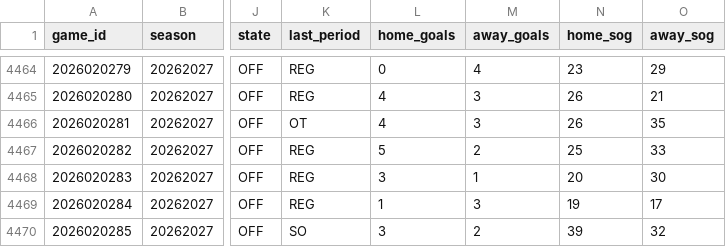
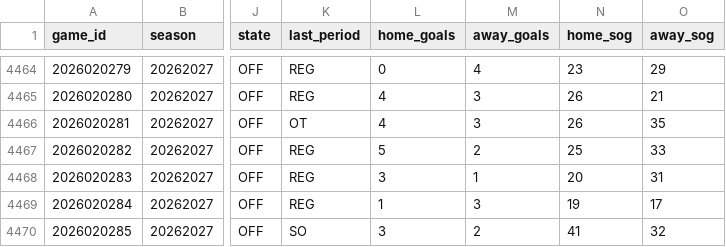
Before and after one commit to jeffreymschuh-collab/nhl-model, a CSV file: data/games.csv, drawn as a sheet; only a part is shown, gaps mark what is left out; the diff names each change by its address in the sheet, - before the commit and + after, or states it on an @@ line.

```diff
--- a/data/games.csv
+++ b/data/games.csv
-O4468 (away_sog): 30
+O4468 (away_sog): 31
-N4470 (home_sog): 39
+N4470 (home_sog): 41
```
Also changed, not shown: results/picks_log.csv, results/reads_log.csv, 12 other files.
